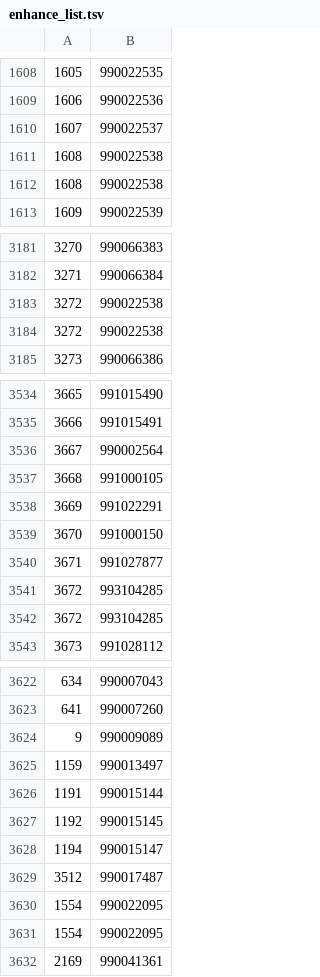
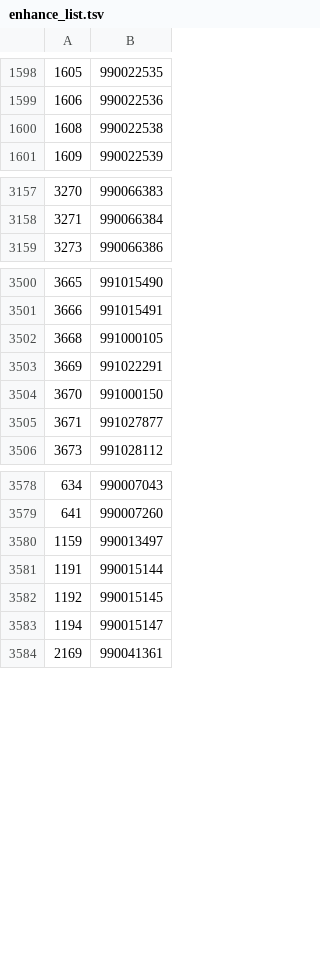
Before and after one commit to rism-digital/muscat, a TSV file: housekeeping/psmd/enhance_list.tsv, drawn as a sheet; only a part is shown, gaps mark what is left out; the diff covers the shown part only; the diff names each change by its address in the sheet, - before the commit and + after, or states it on an @@ line.

```diff
--- a/housekeeping/psmd/enhance_list.tsv
+++ b/housekeeping/psmd/enhance_list.tsv
-row 1610: 1607 | 990022537
-row 1611: 1608 | 990022538
-row 3183: 3272 | 990022538
-row 3184: 3272 | 990022538
-row 3536: 3667 | 990002564
-row 3541: 3672 | 993104285
-row 3542: 3672 | 993104285
-row 3624: 9 | 990009089
-row 3629: 3512 | 990017487
-row 3630: 1554 | 990022095
-row 3631: 1554 | 990022095
```
Also changed, not shown: 43 removed rows and 4 edited cells elsewhere in this file, 1 other file.
